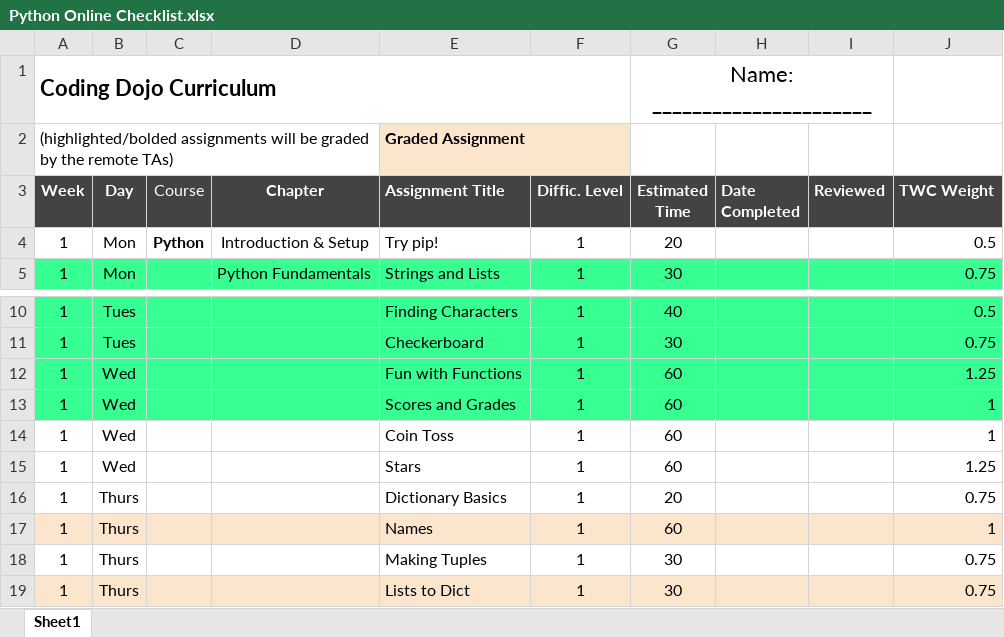
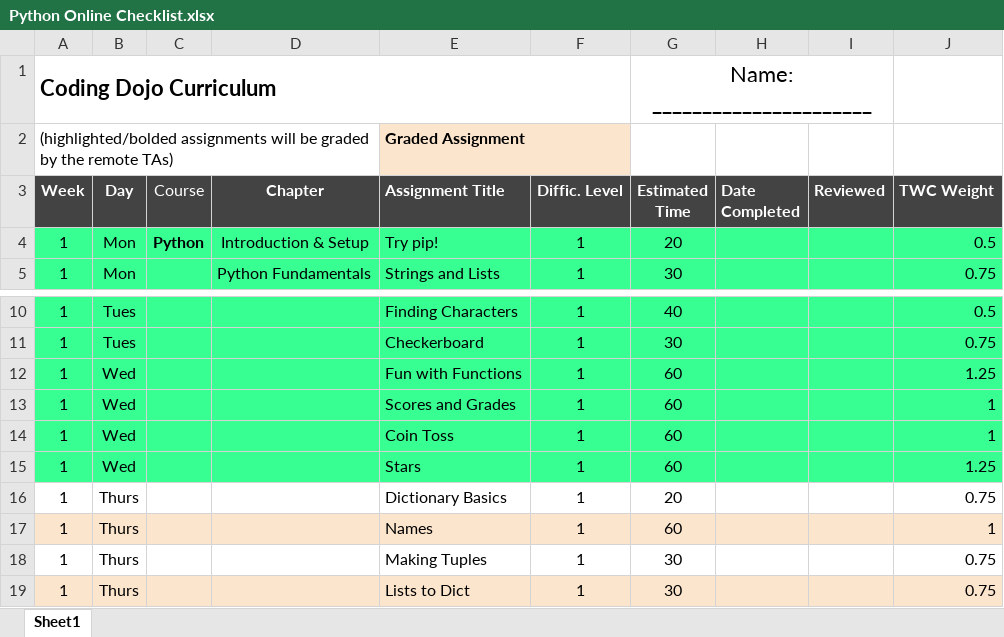
Before and after one commit to Manjukalepalli/Python, an Excel workbook: Python Online Checklist.xlsx, sheet Sheet1, drawn as a sheet; only a part is shown, gaps mark what is left out; values as stored, in another font and other column widths than the file's, no borders; the diff names each change by its address in the sheet, - before the commit and + after, or states it on an @@ line.

```diff
--- a/Python Online Checklist.xlsx (sheet Sheet1)
+++ b/Python Online Checklist.xlsx (sheet Sheet1)
-A4:J4 fill: none
+A4:J4 fill: #37FF91
-A14:J15 fill: none
+A14:J15 fill: #37FF91
```
Also changed, not shown: 8 other files.
